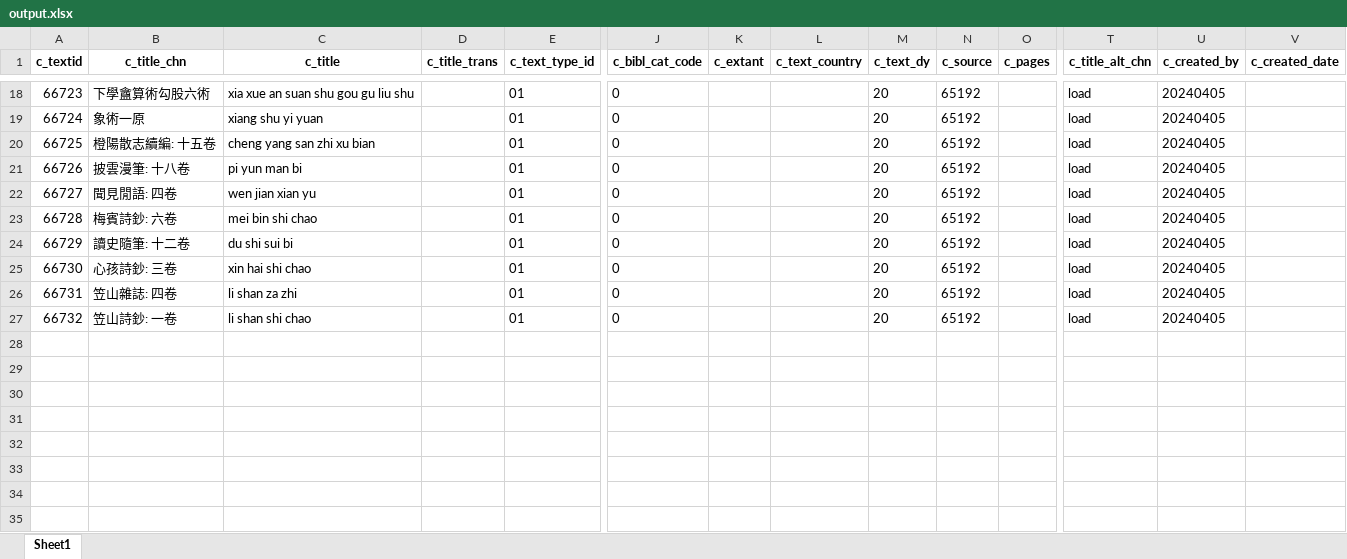
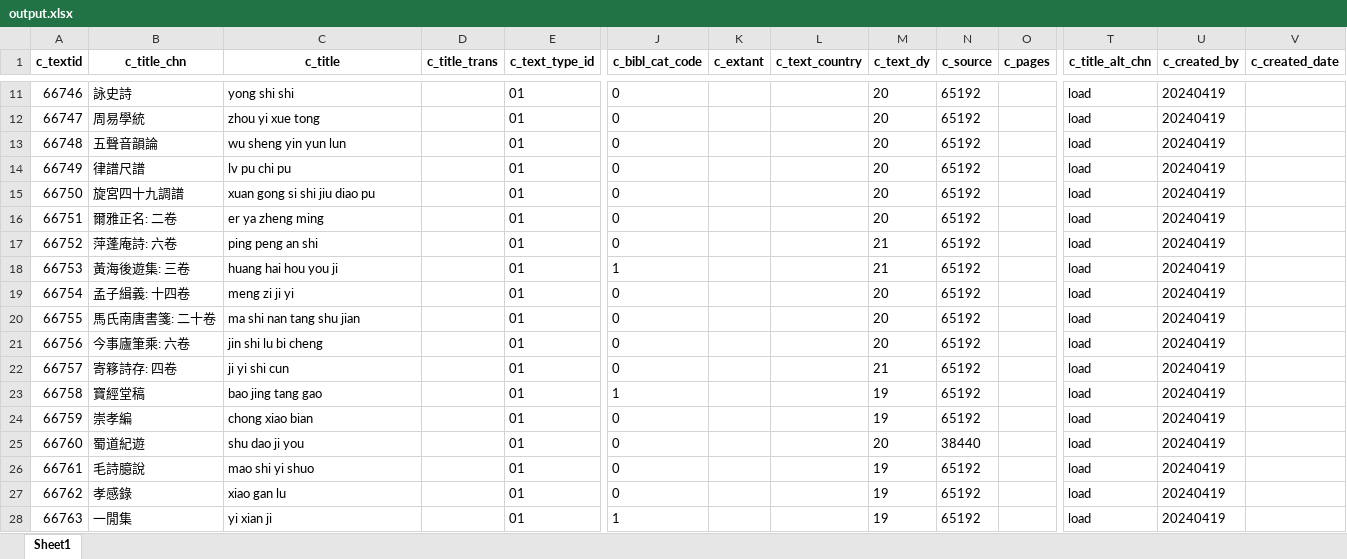
Before and after one commit to cbdb-project/create-new-books-for-cbdb, an Excel workbook: output.xlsx, sheet Sheet1, drawn as a sheet; only a part is shown, gaps mark what is left out; values as stored, in another font and other column widths than the file's, no borders; addresses are those after the commit; rows hold the shown columns only; the diff covers the shown part only; the diff names each change by its address in the sheet, - before the commit and + after, or states it on an @@ line.

```diff
--- a/output.xlsx (sheet Sheet1)
+++ b/output.xlsx (sheet Sheet1)
@@ column A (c_textid) renumbered between rows 2 and 22 @@
-B11 (c_title_chn): 下學盦算術勾股六術
+B11 (c_title_chn): 詠史詩
-C11 (c_title): xia xue an suan shu gou gu liu shu
+C11 (c_title): yong shi shi
-U11:U16 (c_created_by): 20240405
+U11:U16 (c_created_by): 20240419
-B12 (c_title_chn): 象術一原
+B12 (c_title_chn): 周易學統
-C12 (c_title): xiang shu yi yuan
+C12 (c_title): zhou yi xue tong
-B13 (c_title_chn): 橙陽散志續編: 十五卷
+B13 (c_title_chn): 五聲音韻論
-C13 (c_title): cheng yang san zhi xu bian
+C13 (c_title): wu sheng yin yun lun
-B14 (c_title_chn): 披雲漫筆: 十八卷
+B14 (c_title_chn): 律譜尺譜
-C14 (c_title): pi yun man bi
+C14 (c_title): lv pu chi pu
-B15 (c_title_chn): 聞見閒語: 四卷
+B15 (c_title_chn): 旋宮四十九調譜
-C15 (c_title): wen jian xian yu
+C15 (c_title): xuan gong si shi jiu diao pu
-B16 (c_title_chn): 梅賓詩鈔: 六卷
+B16 (c_title_chn): 爾雅正名: 二卷
-C16 (c_title): mei bin shi chao
+C16 (c_title): er ya zheng ming
+row 17: 66752 | 萍蓬庵詩: 六卷 | ping peng an shi |  | 01 | 0 |  |  | 21 | 65192 |  | load | 20240419
+row 18: 66753 | 黃海後遊集: 三卷 | huang hai hou you ji |  | 01 | 1 |  |  | 21 | 65192 |  | load | 20240419
-B19 (c_title_chn): 讀史隨筆: 十二卷
+B19 (c_title_chn): 孟子緝義: 十四卷
-C19 (c_title): du shi sui bi
+C19 (c_title): meng zi ji yi
-U19:U22 (c_created_by): 20240405
+U19:U22 (c_created_by): 20240419
-B20 (c_title_chn): 心孩詩鈔: 三卷
+B20 (c_title_chn): 馬氏南唐書箋: 二十卷
-C20 (c_title): xin hai shi chao
+C20 (c_title): ma shi nan tang shu jian
-B21 (c_title_chn): 笠山雜誌: 四卷
+B21 (c_title_chn): 今事廬筆乘: 六卷
-C21 (c_title): li shan za zhi
+C21 (c_title): jin shi lu bi cheng
-B22 (c_title_chn): 笠山詩鈔: 一卷
+B22 (c_title_chn): 寄簃詩存: 四卷
-C22 (c_title): li shan shi chao
+C22 (c_title): ji yi shi cun
-M22 (c_text_dy): 20
+M22 (c_text_dy): 21
+row 23: 66758 | 寶經堂稿 | bao jing tang gao |  | 01 | 1 |  |  | 19 | 65192 |  | load | 20240419
+row 24: 66759 | 崇孝編 | chong xiao bian |  | 01 | 0 |  |  | 19 | 65192 |  | load | 20240419
+row 25: 66760 | 蜀道紀遊 | shu dao ji you |  | 01 | 0 |  |  | 20 | 38440 |  | load | 20240419
+row 26: 66761 | 毛詩臆說 | mao shi yi shuo |  | 01 | 0 |  |  | 19 | 65192 |  | load | 20240419
+row 27: 66762 | 孝感錄 | xiao gan lu |  | 01 | 0 |  |  | 19 | 65192 |  | load | 20240419
+row 28: 66763 | 一閒集 | yi xian ji |  | 01 | 1 |  |  | 19 | 65192 |  | load | 20240419
```
Also changed, not shown: 7 removed rows and 27 edited cells elsewhere in this sheet, 3 other files.
